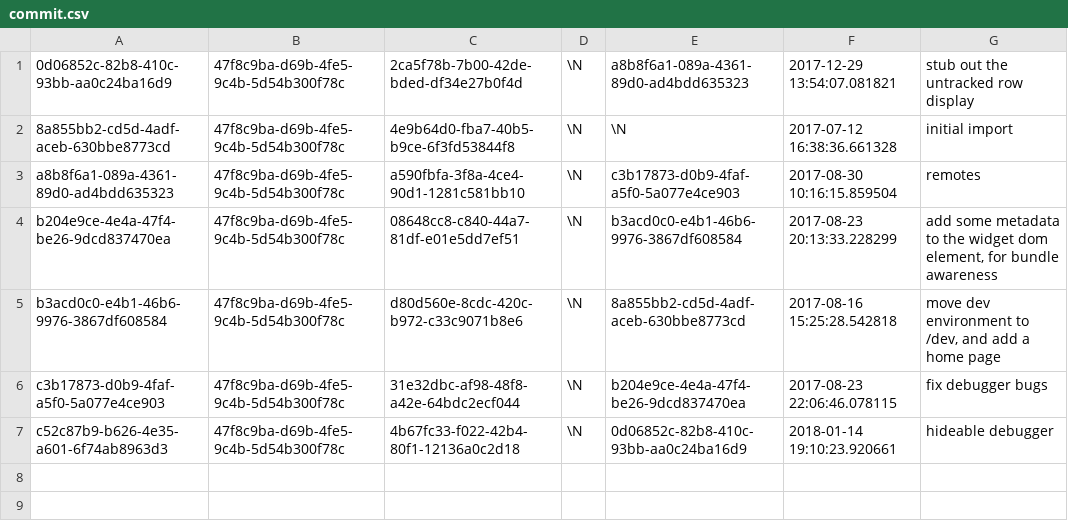
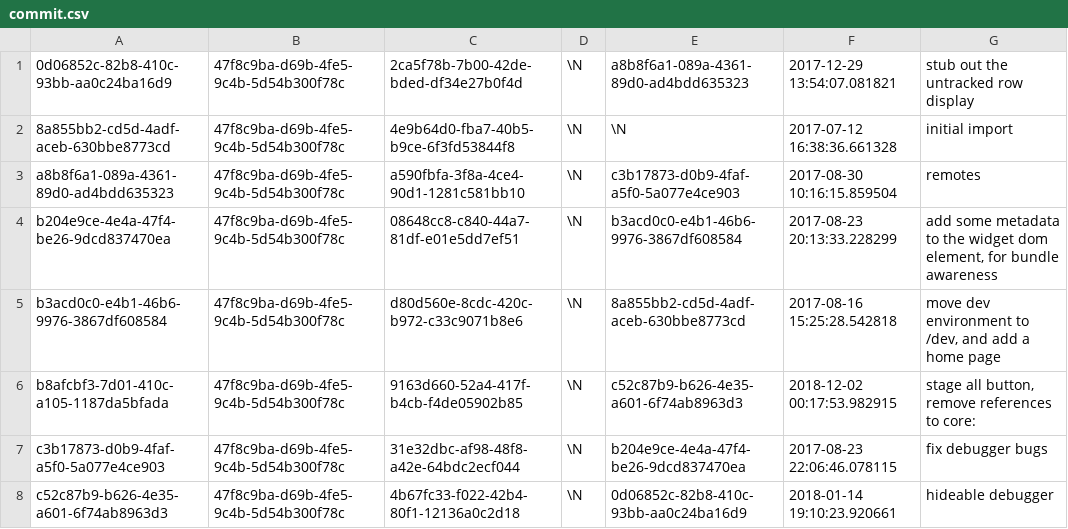
Before and after one commit to aquametalabs/aquameta, a CSV file: bundles-available/org.aquameta.core.ide/commit.csv, drawn as a sheet; the diff names each change by its address in the sheet, - before the commit and + after, or states it on an @@ line.

Commit message:
remove references to core: in IDE

```diff
--- a/bundles-available/org.aquameta.core.ide/commit.csv
+++ b/bundles-available/org.aquameta.core.ide/commit.csv
+row 6: b8afcbf3-7d01-410c-a105-1187da5bfada | 47f8c9ba-d69b-4fe5-9c4b-5d54b300f78c | 9163d660-52a4-417f-b4cb-f4de05902b85 | \N | c52c87b9-b626-4e35-a601-6f74ab8963d3 | 2018-12-02 00:17:53.982915 | stage all button, remove references to core:
```
Also changed, not shown: bundles-available/org.aquameta.core.ide/rowset.csv, 4 other files.
